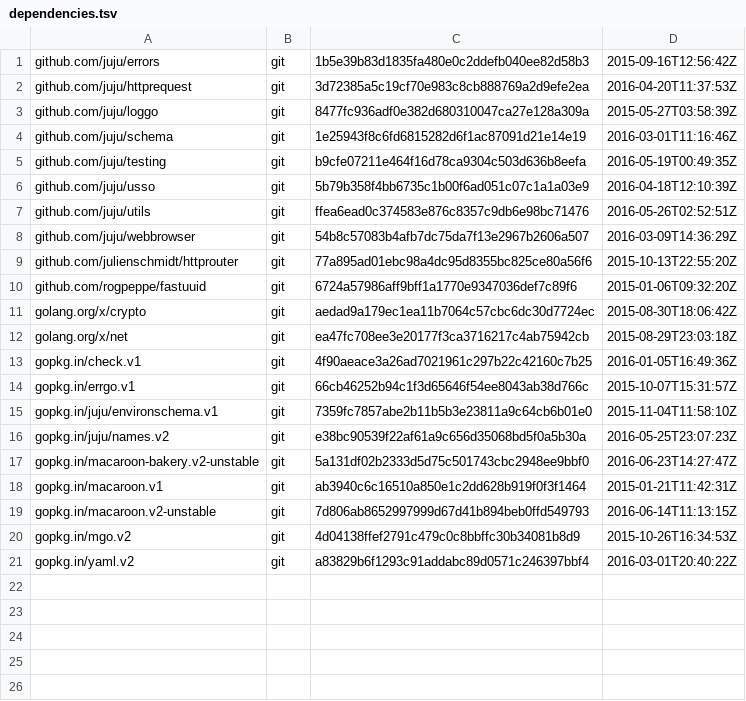
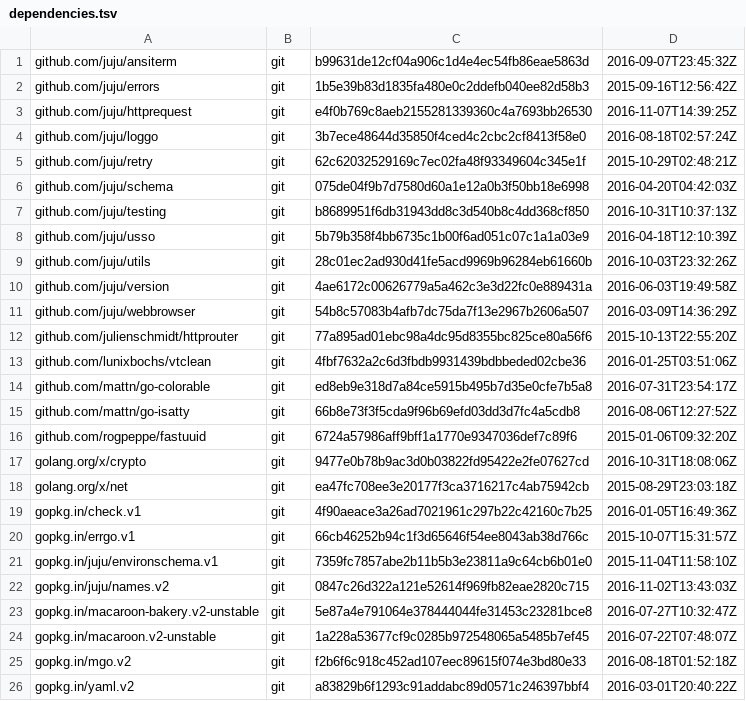
Before and after one commit to rogpeppe/identity, a TSV file: dependencies.tsv, drawn as a sheet.

Commit message:
ussodischarge: Add support for a ussomacaroon login method
Add a login method that allows access if a macaroon can be successfully
discharged by Ubuntu SSO.

```diff
--- a/dependencies.tsv
+++ b/dependencies.tsv
@@ -1,12 +1,18 @@
+github.com/juju/ansiterm	git	b99631de12cf04a906c1d4e4ec54fb86eae5863d	2016-09-07T23:45:32Z
 github.com/juju/errors	git	1b5e39b83d1835fa480e0c2ddefb040ee82d58b3	2015-09-16T12:56:42Z
-github.com/juju/httprequest	git	3d72385a5c19cf70e983c8cb888769a2d9efe2ea	2016-04-20T11:37:53Z
-github.com/juju/loggo	git	8477fc936adf0e382d680310047ca27e128a309a	2015-05-27T03:58:39Z
-github.com/juju/schema	git	1e25943f8c6fd6815282d6f1ac87091d21e14e19	2016-03-01T11:16:46Z
-github.com/juju/testing	git	b9cfe07211e464f16d78ca9304c503d636b8eefa	2016-05-19T00:49:35Z
+github.com/juju/httprequest	git	e4f0b769c8aeb2155281339360c4a7693bb26530	2016-11-07T14:39:25Z
+github.com/juju/loggo	git	3b7ece48644d35850f4ced4c2cbc2cf8413f58e0	2016-08-18T02:57:24Z
+github.com/juju/retry	git	62c62032529169c7ec02fa48f93349604c345e1f	2015-10-29T02:48:21Z
+github.com/juju/schema	git	075de04f9b7d7580d60a1e12a0b3f50bb18e6998	2016-04-20T04:42:03Z
+github.com/juju/testing	git	b8689951f6db31943dd8c3d540b8c4dd368cf850	2016-10-31T10:37:13Z
 github.com/juju/usso	git	5b79b358f4bb6735c1b00f6ad051c07c1a1a03e9	2016-04-18T12:10:39Z
-github.com/juju/utils	git	ffea6ead0c374583e876c8357c9db6e98bc71476	2016-05-26T02:52:51Z
+github.com/juju/utils	git	28c01ec2ad930d41fe5acd9969b96284eb61660b	2016-10-03T23:32:26Z
+github.com/juju/version	git	4ae6172c00626779a5a462c3e3d22fc0e889431a	2016-06-03T19:49:58Z
 github.com/juju/webbrowser	git	54b8c57083b4afb7dc75da7f13e2967b2606a507	2016-03-09T14:36:29Z
 github.com/julienschmidt/httprouter	git	77a895ad01ebc98a4dc95d8355bc825ce80a56f6	2015-10-13T22:55:20Z
+github.com/lunixbochs/vtclean	git	4fbf7632a2c6d3fbdb9931439bdbbeded02cbe36	2016-01-25T03:51:06Z
+github.com/mattn/go-colorable	git	ed8eb9e318d7a84ce5915b495b7d35e0cfe7b5a8	2016-07-31T23:54:17Z
+github.com/mattn/go-isatty	git	66b8e73f3f5cda9f96b69efd03dd3d7fc4a5cdb8	2016-08-06T12:27:52Z
 github.com/rogpeppe/fastuuid	git	6724a57986aff9bff1a1770e9347036def7c89f6	2015-01-06T09:32:20Z
-golang.org/x/crypto	git	aedad9a179ec1ea11b7064c57cbc6dc30d7724ec	2015-08-30T18:06:42Z
+golang.org/x/crypto	git	9477e0b78b9ac3d0b03822fd95422e2fe07627cd	2016-10-31T18:08:06Z
 golang.org/x/net	git	ea47fc708ee3e20177f3ca3716217c4ab75942cb	2015-08-29T23:03:18Z
@@ -15,7 +21,6 @@ gopkg.in/errgo.v1	git	66cb46252b94c1f3d65646f54ee8043ab38d766c	2015-10-07T15:31:
 gopkg.in/juju/environschema.v1	git	7359fc7857abe2b11b5b3e23811a9c64cb6b01e0	2015-11-04T11:58:10Z
-gopkg.in/juju/names.v2	git	e38bc90539f22af61a9c656d35068bd5f0a5b30a	2016-05-25T23:07:23Z
-gopkg.in/macaroon-bakery.v2-unstable	git	5a131df02b2333d5d75c501743cbc2948ee9bbf0	2016-06-23T14:27:47Z
-gopkg.in/macaroon.v1	git	ab3940c6c16510a850e1c2dd628b919f0f3f1464	2015-01-21T11:42:31Z
-gopkg.in/macaroon.v2-unstable	git	7d806ab8652997999d67d41b894beb0ffd549793	2016-06-14T11:13:15Z
-gopkg.in/mgo.v2	git	4d04138ffef2791c479c0c8bbffc30b34081b8d9	2015-10-26T16:34:53Z
+gopkg.in/juju/names.v2	git	0847c26d322a121e52614f969fb82eae2820c715	2016-11-02T13:43:03Z
+gopkg.in/macaroon-bakery.v2-unstable	git	5e87a4e791064e378444044fe31453c23281bce8	2016-07-27T10:32:47Z
+gopkg.in/macaroon.v2-unstable	git	1a228a53677cf9c0285b972548065a5485b7ef45	2016-07-22T07:48:07Z
+gopkg.in/mgo.v2	git	f2b6f6c918c452ad107eec89615f074e3bd80e33	2016-08-18T01:52:18Z
 gopkg.in/yaml.v2	git	a83829b6f1293c91addabc89d0571c246397bbf4	2016-03-01T20:40:22Z
```
Also changed, not shown: 9 other files.
